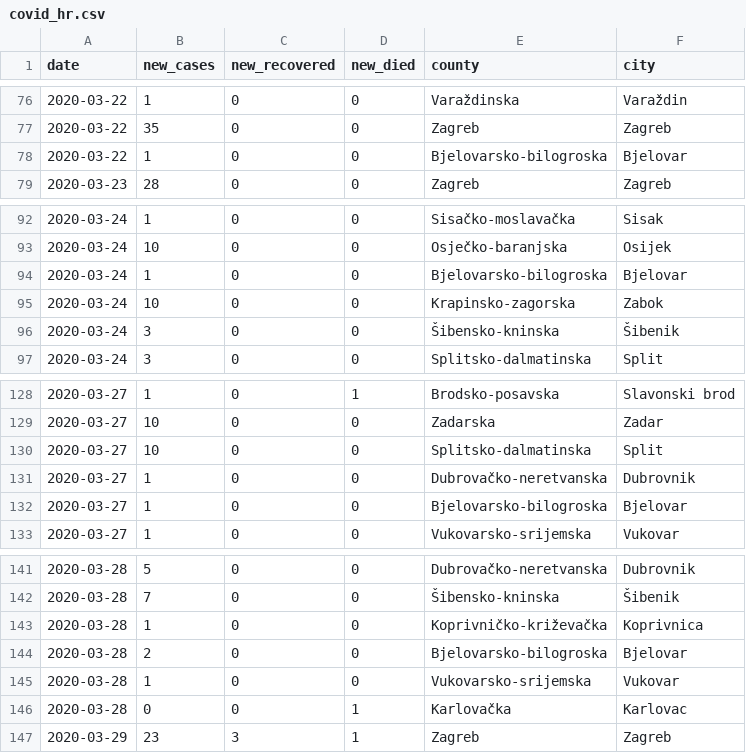
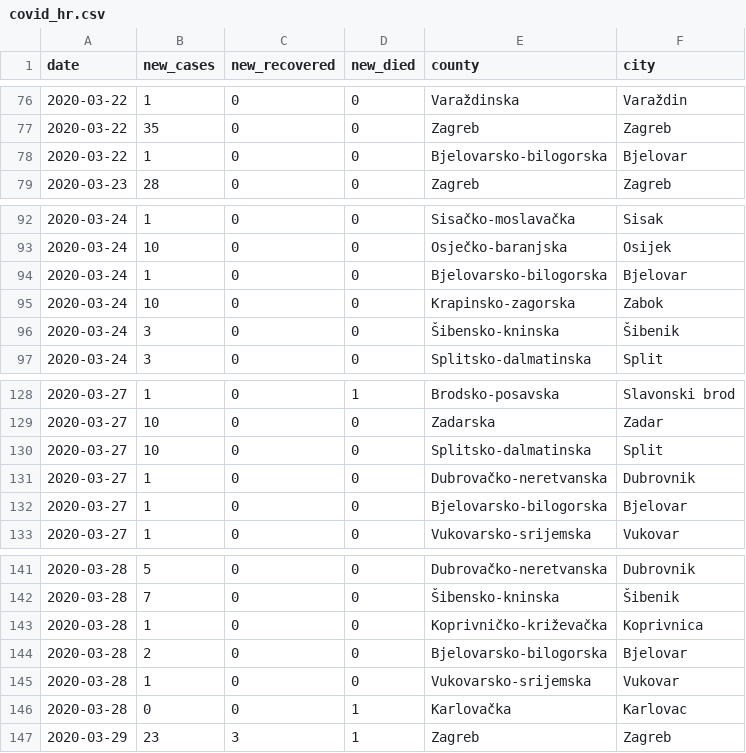
Before and after one commit to tonivrbic/covid-19-croatia, a CSV file: covid_hr.csv, drawn as a sheet; only a part is shown, gaps mark what is left out.

Commit message:
Bjelovarsko-bilogorska fix

```diff
--- a/covid_hr.csv
+++ b/covid_hr.csv
@@ -77,3 +77,3 @@ date, new_cases, new_recovered, new_died, county, city
 2020-03-22, 35, 0, 0, Zagreb, Zagreb
-2020-03-22, 1, 0, 0, Bjelovarsko-bilogroska, Bjelovar
+2020-03-22, 1, 0, 0, Bjelovarsko-bilogorska, Bjelovar
 2020-03-23, 28, 0, 0, Zagreb, Zagreb
@@ -93,3 +93,3 @@ date, new_cases, new_recovered, new_died, county, city
 2020-03-24, 10, 0, 0, Osječko-baranjska, Osijek
-2020-03-24, 1, 0, 0, Bjelovarsko-bilogroska, Bjelovar
+2020-03-24, 1, 0, 0, Bjelovarsko-bilogorska, Bjelovar
 2020-03-24, 10, 0, 0, Krapinsko-zagorska, Zabok
@@ -131,3 +131,3 @@ date, new_cases, new_recovered, new_died, county, city
 2020-03-27, 1, 0, 0, Dubrovačko-neretvanska, Dubrovnik
-2020-03-27, 1, 0, 0, Bjelovarsko-bilogroska, Bjelovar
+2020-03-27, 1, 0, 0, Bjelovarsko-bilogorska, Bjelovar
 2020-03-27, 1, 0, 0, Vukovarsko-srijemska, Vukovar
@@ -143,3 +143,3 @@ date, new_cases, new_recovered, new_died, county, city
 2020-03-28, 1, 0, 0, Koprivničko-križevačka, Koprivnica
-2020-03-28, 2, 0, 0, Bjelovarsko-bilogroska, Bjelovar
+2020-03-28, 2, 0, 0, Bjelovarsko-bilogorska, Bjelovar
 2020-03-28, 1, 0, 0, Vukovarsko-srijemska, Vukovar
```
Also changed, not shown: generated/cases_per_county.csv, 3 other files.
